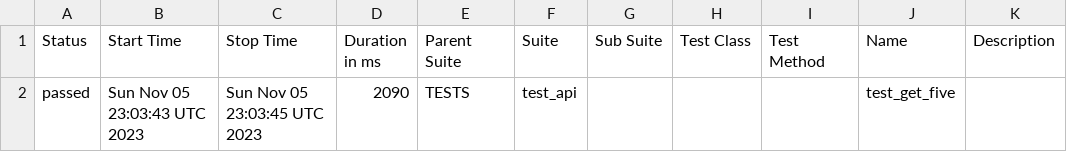
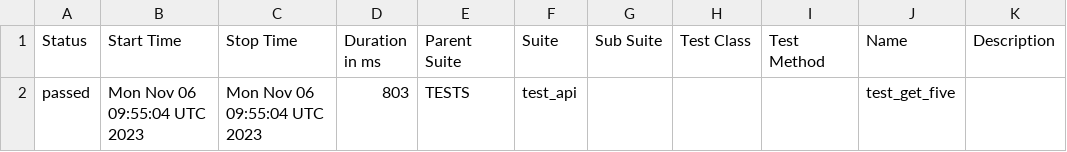
Before and after one commit to eeefimov/FreenanceProject, a CSV file: data/suites.csv, drawn as a sheet.

```diff
--- a/data/suites.csv
+++ b/data/suites.csv
@@ -1,2 +1,2 @@
 "Status","Start Time","Stop Time","Duration in ms","Parent Suite","Suite","Sub Suite","Test Class","Test Method","Name","Description"
-"passed","Sun Nov 05 23:03:43 UTC 2023","Sun Nov 05 23:03:45 UTC 2023","2090","TESTS","test_api","","","","test_get_five",""
+"passed","Mon Nov 06 09:55:04 UTC 2023","Mon Nov 06 09:55:04 UTC 2023","803","TESTS","test_api","","","","test_get_five",""
```
Also changed, not shown: 18 other files.
